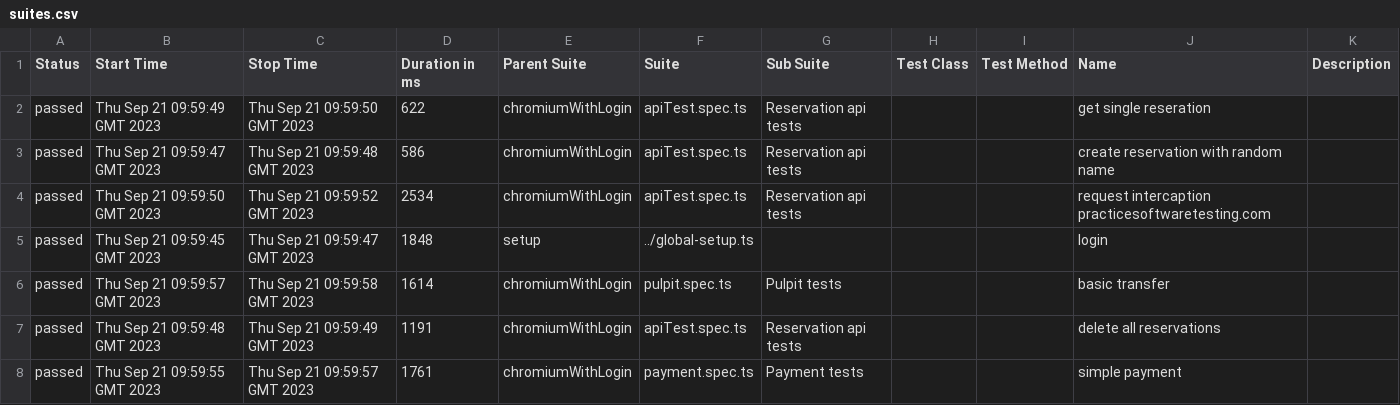
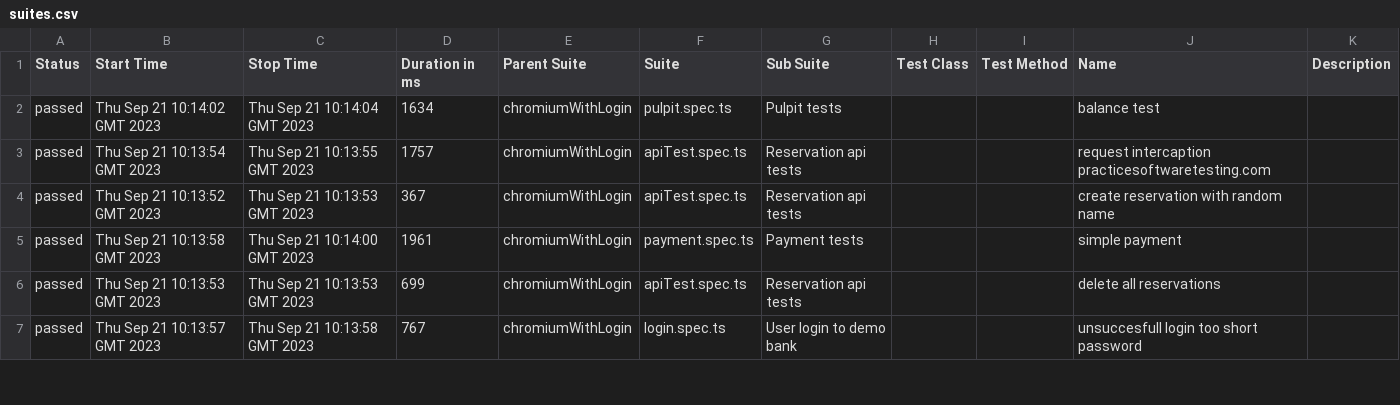
Before and after one commit to mackow626/ts-playwright-poc, a CSV file: 8/data/suites.csv, drawn as a sheet; only a part is shown; the diff covers the shown part only.

```diff
--- a/8/data/suites.csv
+++ b/8/data/suites.csv
@@ -1,8 +1,7 @@
 "Status","Start Time","Stop Time","Duration in ms","Parent Suite","Suite","Sub Suite","Test Class","Test Method","Name","Description"
-"passed","Thu Sep 21 09:59:49 GMT 2023","Thu Sep 21 09:59:50 GMT 2023","622","chromiumWithLogin","apiTest.spec.ts","Reservation api tests","","","get single reseration",""
-"passed","Thu Sep 21 09:59:47 GMT 2023","Thu Sep 21 09:59:48 GMT 2023","586","chromiumWithLogin","apiTest.spec.ts","Reservation api tests","","","create reservation with random name",""
-"passed","Thu Sep 21 09:59:50 GMT 2023","Thu Sep 21 09:59:52 GMT 2023","2534","chromiumWithLogin","apiTest.spec.ts","Reservation api tests","","","request intercaption practicesoftwaretesting.com",""
-"passed","Thu Sep 21 09:59:45 GMT 2023","Thu Sep 21 09:59:47 GMT 2023","1848","setup","../global-setup.ts","","","","login",""
-"passed","Thu Sep 21 09:59:57 GMT 2023","Thu Sep 21 09:59:58 GMT 2023","1614","chromiumWithLogin","pulpit.spec.ts","Pulpit tests","","","basic transfer",""
-"passed","Thu Sep 21 09:59:48 GMT 2023","Thu Sep 21 09:59:49 GMT 2023","1191","chromiumWithLogin","apiTest.spec.ts","Reservation api tests","","","delete all reservations",""
-"passed","Thu Sep 21 09:59:55 GMT 2023","Thu Sep 21 09:59:57 GMT 2023","1761","chromiumWithLogin","payment.spec.ts","Payment tests","","","simple payment",""
+"passed","Thu Sep 21 10:14:02 GMT 2023","Thu Sep 21 10:14:04 GMT 2023","1634","chromiumWithLogin","pulpit.spec.ts","Pulpit tests","","","balance test",""
+"passed","Thu Sep 21 10:13:54 GMT 2023","Thu Sep 21 10:13:55 GMT 2023","1757","chromiumWithLogin","apiTest.spec.ts","Reservation api tests","","","request intercaption practicesoftwaretesting.com",""
+"passed","Thu Sep 21 10:13:52 GMT 2023","Thu Sep 21 10:13:53 GMT 2023","367","chromiumWithLogin","apiTest.spec.ts","Reservation api tests","","","create reservation with random name",""
+"passed","Thu Sep 21 10:13:58 GMT 2023","Thu Sep 21 10:14:00 GMT 2023","1961","chromiumWithLogin","payment.spec.ts","Payment tests","","","simple payment",""
+"passed","Thu Sep 21 10:13:53 GMT 2023","Thu Sep 21 10:13:53 GMT 2023","699","chromiumWithLogin","apiTest.spec.ts","Reservation api tests","","","delete all reservations",""
+"passed","Thu Sep 21 10:13:57 GMT 2023","Thu Sep 21 10:13:58 GMT 2023","767","chromiumWithLogin","login.spec.ts","User login to demo bank","","","unsuccesfull login too short password",""
```
Also changed, not shown: 1 added row and 18 edited cells elsewhere in this file, 40 other files.
